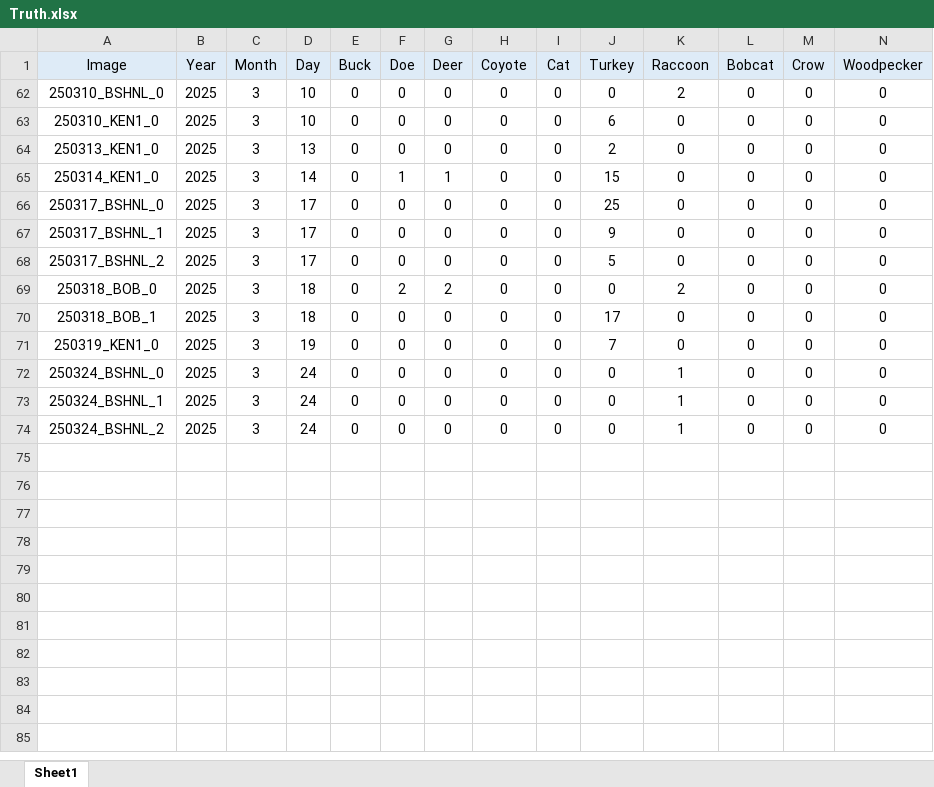
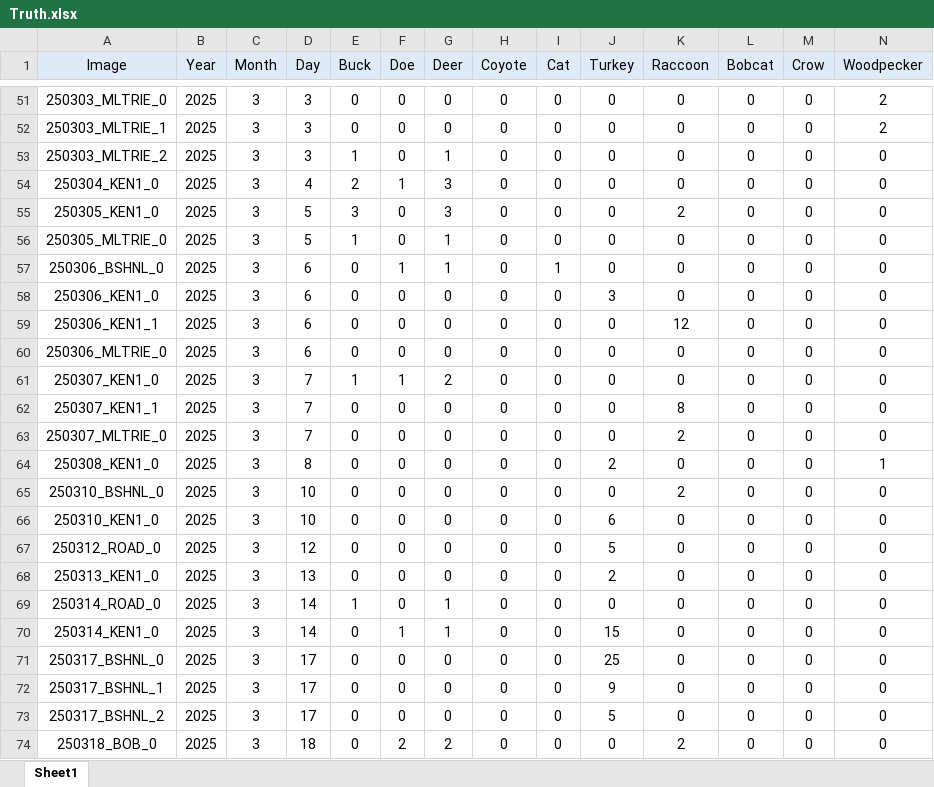
Before and after one commit to ajpung/otter, an Excel workbook: data/Truth.xlsx, sheet Sheet1, drawn as a sheet; only a part is shown, gaps mark what is left out; the shorter side is filled out with more unchanged rows; values as stored, in another font and other column widths than the file's, no borders; rows hold the shown columns only; the diff covers the shown part only; the diff names each change by its address in the sheet, - before the commit and + after, or states it on an @@ line.

Commit message:
chore: updating dataset

```diff
--- a/data/Truth.xlsx (sheet Sheet1)
+++ b/data/Truth.xlsx (sheet Sheet1)
@@ row 51 unhidden: 250303_MLTRIE_0 | 2025 | 3 | 3 | 0 | 0 | 0 | 0 | 0 | 0 | 0 | 0 | 0 | 2 @@
@@ row 52 unhidden: 250303_MLTRIE_1 | 2025 | 3 | 3 | 0 | 0 | 0 | 0 | 0 | 0 | 0 | 0 | 0 | 2 @@
@@ row 53 unhidden: 250303_MLTRIE_2 | 2025 | 3 | 3 | 1 | 0 | 1 | 0 | 0 | 0 | 0 | 0 | 0 | 0 @@
@@ row 54 unhidden: 250304_KEN1_0 | 2025 | 3 | 4 | 2 | 1 | 3 | 0 | 0 | 0 | 0 | 0 | 0 | 0 @@
@@ row 55 unhidden: 250305_KEN1_0 | 2025 | 3 | 5 | 3 | 0 | 3 | 0 | 0 | 0 | 2 | 0 | 0 | 0 @@
@@ row 56 unhidden: 250305_MLTRIE_0 | 2025 | 3 | 5 | 1 | 0 | 1 | 0 | 0 | 0 | 0 | 0 | 0 | 0 @@
@@ row 57 unhidden: 250306_BSHNL_0 | 2025 | 3 | 6 | 0 | 1 | 1 | 0 | 1 | 0 | 0 | 0 | 0 | 0 @@
@@ row 58 unhidden: 250306_KEN1_0 | 2025 | 3 | 6 | 0 | 0 | 0 | 0 | 0 | 3 | 0 | 0 | 0 | 0 @@
@@ row 59 unhidden: 250306_KEN1_1 | 2025 | 3 | 6 | 0 | 0 | 0 | 0 | 0 | 0 | 12 | 0 | 0 | 0 @@
@@ row 60 unhidden: 250306_MLTRIE_0 | 2025 | 3 | 6 | 0 | 0 | 0 | 0 | 0 | 0 | 0 | 0 | 0 | 0 @@
@@ row 61 unhidden: 250307_KEN1_0 | 2025 | 3 | 7 | 1 | 1 | 2 | 0 | 0 | 0 | 0 | 0 | 0 | 0 @@
@@ row 62 unhidden: 250307_KEN1_1 | 2025 | 3 | 7 | 0 | 0 | 0 | 0 | 0 | 0 | 8 | 0 | 0 | 0 @@
@@ row 63 unhidden: 250307_MLTRIE_0 | 2025 | 3 | 7 | 0 | 0 | 0 | 0 | 0 | 0 | 2 | 0 | 0 | 0 @@
@@ row 64 unhidden: 250308_KEN1_0 | 2025 | 3 | 8 | 0 | 0 | 0 | 0 | 0 | 2 | 0 | 0 | 0 | 1 @@
+row 67: 250312_ROAD_0 | 2025 | 3 | 12 | 0 | 0 | 0 | 0 | 0 | 5 | 0 | 0 | 0 | 0
+row 69: 250314_ROAD_0 | 2025 | 3 | 14 | 1 | 0 | 1 | 0 | 0 | 0 | 0 | 0 | 0 | 0
```
Also changed, not shown: 3 added rows and 46 hidden or unhidden rows elsewhere in this sheet, formulas that keep their value.
